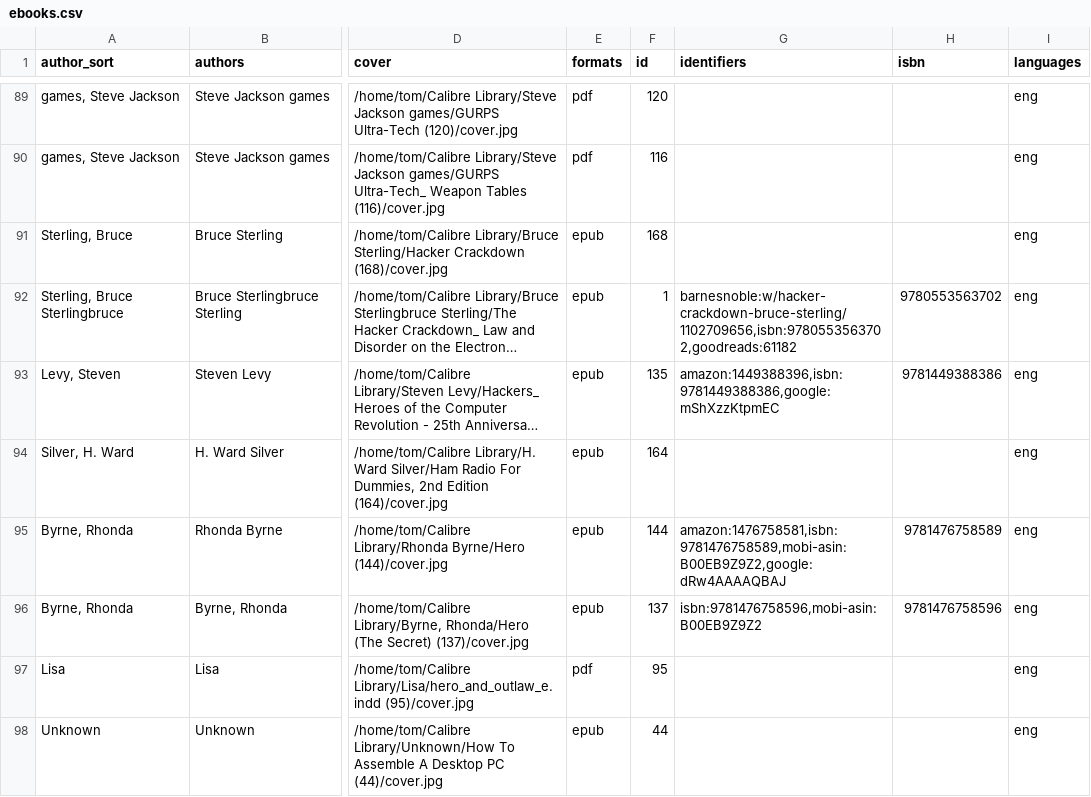
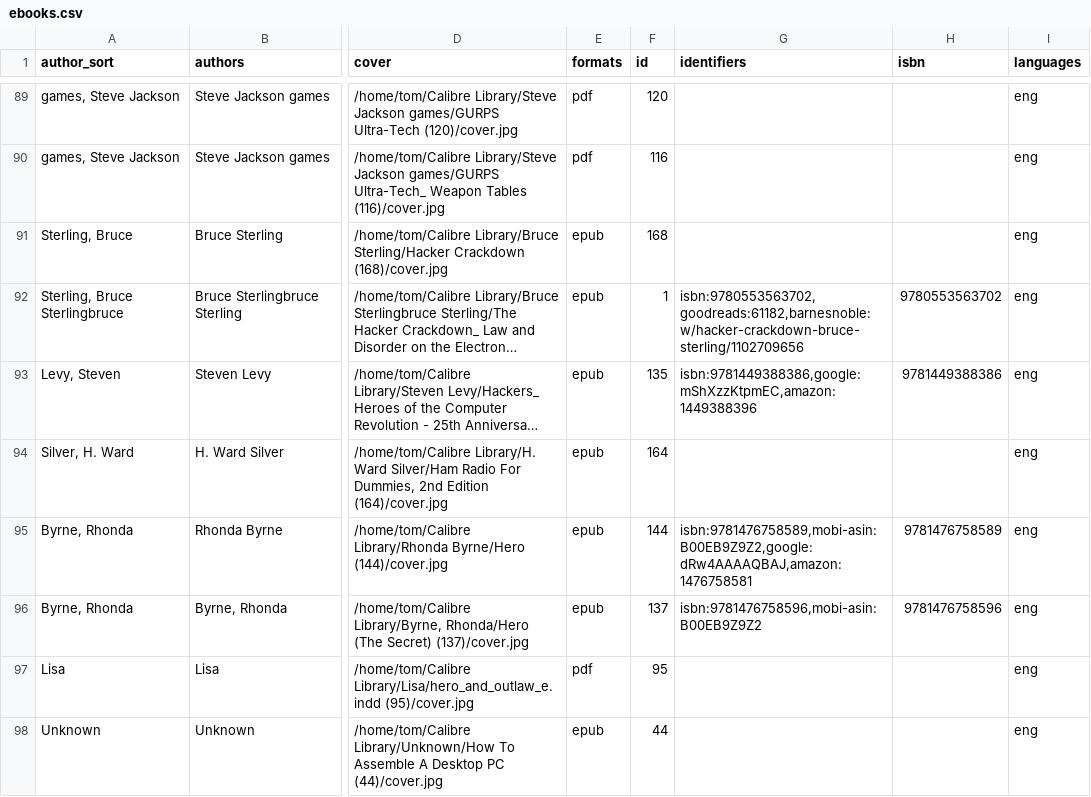
Before and after one commit to tomasparks/website, a CSV file: _data/ebooks.csv, drawn as a sheet; only a part is shown, gaps mark what is left out; long unchanged cells end in …; the diff covers the shown part only; the diff names each change by its address in the sheet, - before the commit and + after, or states it on an @@ line.

```diff
--- a/_data/ebooks.csv
+++ b/_data/ebooks.csv
-G92 (identifiers): barnesnoble:w/hacker-crackdown-bruce-sterling/1102709656,isbn:9780553563702,goodreads:61182
+G92 (identifiers): isbn:9780553563702,goodreads:61182,barnesnoble:w/hacker-crackdown-bruce-sterling/1102709656
-G93 (identifiers): amazon:1449388396,isbn:9781449388386,google:mShXzzKtpmEC
+G93 (identifiers): isbn:9781449388386,google:mShXzzKtpmEC,amazon:1449388396
-G95 (identifiers): amazon:1476758581,isbn:9781476758589,mobi-asin:B00EB9Z9Z2,google:dRw4AAAAQBAJ
+G95 (identifiers): isbn:9781476758589,mobi-asin:B00EB9Z9Z2,google:dRw4AAAAQBAJ,amazon:1476758581
```
Also changed, not shown: 47 edited cells elsewhere in this file, 1 other file.
